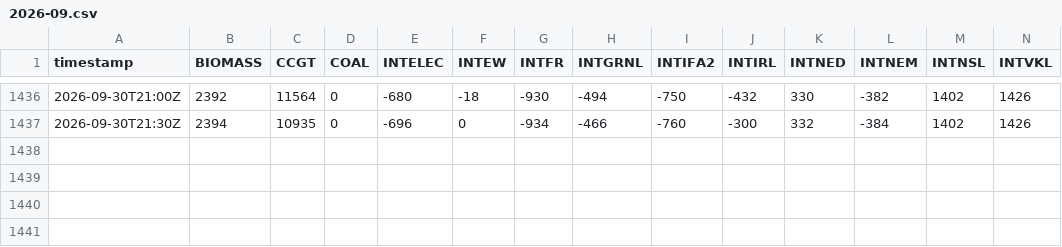
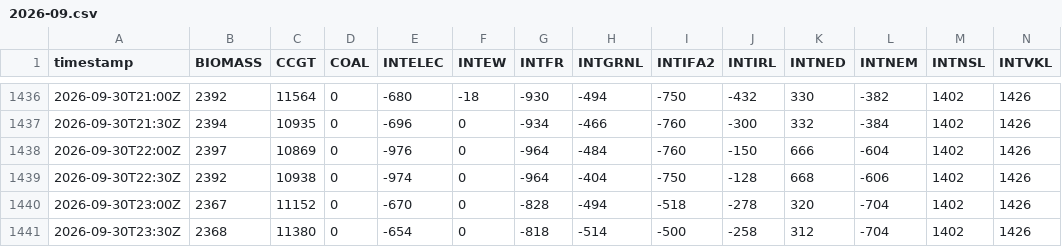
Before and after one commit to sweetluvz/Collectdata, a CSV file: data/energy/gb/generation/2026-09.csv, drawn as a sheet; only a part is shown, gaps mark what is left out; rows hold the shown columns only; the diff names each change by its address in the sheet, - before the commit and + after, or states it on an @@ line.

```diff
--- a/data/energy/gb/generation/2026-09.csv
+++ b/data/energy/gb/generation/2026-09.csv
+row 1438: 2026-09-30T22:00Z | 2397 | 10869 | 0 | -976 | 0 | -964 | -484 | -760 | -150 | 666 | -604 | 1402 | 1426
+row 1439: 2026-09-30T22:30Z | 2392 | 10938 | 0 | -974 | 0 | -964 | -404 | -750 | -128 | 668 | -606 | 1402 | 1426
+row 1440: 2026-09-30T23:00Z | 2367 | 11152 | 0 | -670 | 0 | -828 | -494 | -518 | -278 | 320 | -704 | 1402 | 1426
+row 1441: 2026-09-30T23:30Z | 2368 | 11380 | 0 | -654 | 0 | -818 | -514 | -500 | -258 | 312 | -704 | 1402 | 1426
```
Also changed, not shown: data/energy/gb/carbon_intensity/2026-09.csv, data/energy/gb/demand/2026-09.csv, 5 other files.
